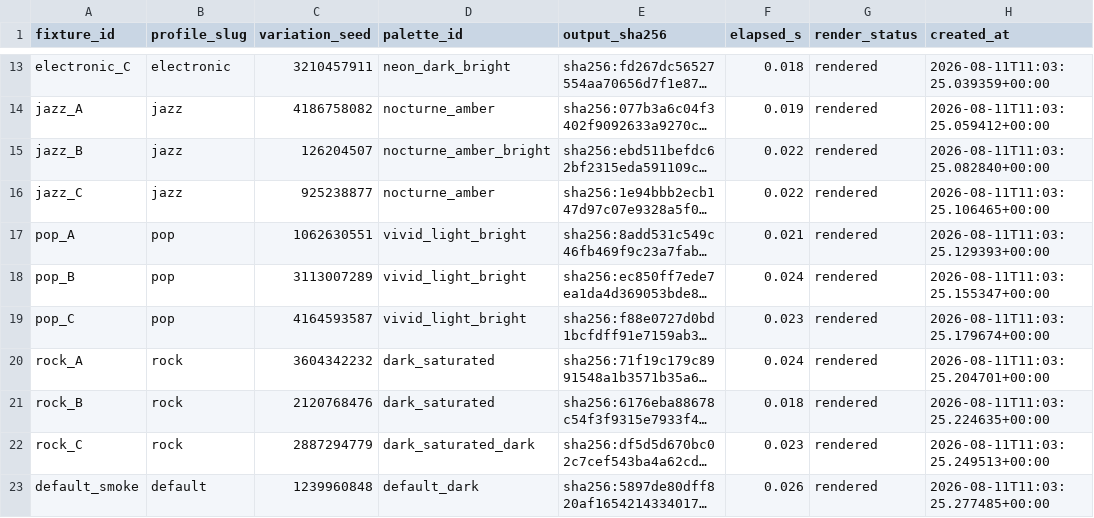
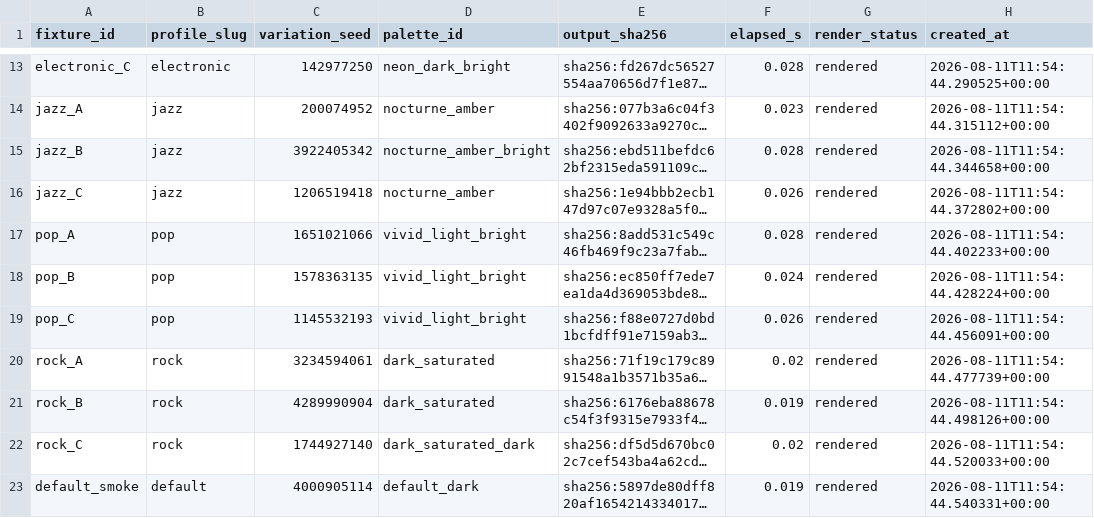
Before and after one commit to malexeum/qwen, a CSV file: artifacts/e4/e4_reference_render_audit_v1/audit_matrix.csv, drawn as a sheet; only a part is shown, gaps mark what is left out; long unchanged cells end in …; the diff covers the shown part only; the diff names each change by its address in the sheet, - before the commit and + after, or states it on an @@ line.

Commit message:
feat(e4): freeze Gate-1 audit_matrix — 22/22 rendered, real output_sha256
Run B complete: 22 fixtures × 7 style profiles, all status=rendered.
Seeds: computed by engine _compute_variation_seed(), not manifest values.
This commit freezes the E4 reference corpus (Gate-1).

```diff
--- a/artifacts/e4/e4_reference_render_audit_v1/audit_matrix.csv
+++ b/artifacts/e4/e4_reference_render_audit_v1/audit_matrix.csv
-C13 (variation_seed): 3210457911
+C13 (variation_seed): 142977250
-F13 (elapsed_s): 0.018
+F13 (elapsed_s): 0.028
-H13 (created_at): 2026-08-11T11:03:25.039359+00:00
+H13 (created_at): 2026-08-11T11:54:44.290525+00:00
-C14 (variation_seed): 4186758082
+C14 (variation_seed): 200074952
-F14 (elapsed_s): 0.019
+F14 (elapsed_s): 0.023
-H14 (created_at): 2026-08-11T11:03:25.059412+00:00
+H14 (created_at): 2026-08-11T11:54:44.315112+00:00
-C15 (variation_seed): 126204507
+C15 (variation_seed): 3922405342
-F15 (elapsed_s): 0.022
+F15 (elapsed_s): 0.028
-H15 (created_at): 2026-08-11T11:03:25.082840+00:00
+H15 (created_at): 2026-08-11T11:54:44.344658+00:00
-C16 (variation_seed): 925238877
+C16 (variation_seed): 1206519418
-F16 (elapsed_s): 0.022
+F16 (elapsed_s): 0.026
-H16 (created_at): 2026-08-11T11:03:25.106465+00:00
+H16 (created_at): 2026-08-11T11:54:44.372802+00:00
-C17 (variation_seed): 1062630551
+C17 (variation_seed): 1651021066
-F17 (elapsed_s): 0.021
+F17 (elapsed_s): 0.028
-H17 (created_at): 2026-08-11T11:03:25.129393+00:00
+H17 (created_at): 2026-08-11T11:54:44.402233+00:00
-C18 (variation_seed): 3113007289
+C18 (variation_seed): 1578363135
-H18 (created_at): 2026-08-11T11:03:25.155347+00:00
+H18 (created_at): 2026-08-11T11:54:44.428224+00:00
-C19 (variation_seed): 4164593587
+C19 (variation_seed): 1145532193
-F19 (elapsed_s): 0.023
+F19 (elapsed_s): 0.026
-H19 (created_at): 2026-08-11T11:03:25.179674+00:00
+H19 (created_at): 2026-08-11T11:54:44.456091+00:00
-C20 (variation_seed): 3604342232
+C20 (variation_seed): 3234594061
-F20 (elapsed_s): 0.024
+F20 (elapsed_s): 0.02
-H20 (created_at): 2026-08-11T11:03:25.204701+00:00
+H20 (created_at): 2026-08-11T11:54:44.477739+00:00
-C21 (variation_seed): 2120768476
+C21 (variation_seed): 4289990904
-F21 (elapsed_s): 0.018
+F21 (elapsed_s): 0.019
-H21 (created_at): 2026-08-11T11:03:25.224635+00:00
+H21 (created_at): 2026-08-11T11:54:44.498126+00:00
-C22 (variation_seed): 2887294779
+C22 (variation_seed): 1744927140
-F22 (elapsed_s): 0.023
+F22 (elapsed_s): 0.02
-H22 (created_at): 2026-08-11T11:03:25.249513+00:00
+H22 (created_at): 2026-08-11T11:54:44.520033+00:00
-C23 (variation_seed): 1239960848
+C23 (variation_seed): 4000905114
-F23 (elapsed_s): 0.026
+F23 (elapsed_s): 0.019
-H23 (created_at): 2026-08-11T11:03:25.277485+00:00
+H23 (created_at): 2026-08-11T11:54:44.540331+00:00
```
Also changed, not shown: 31 edited cells elsewhere in this file.
